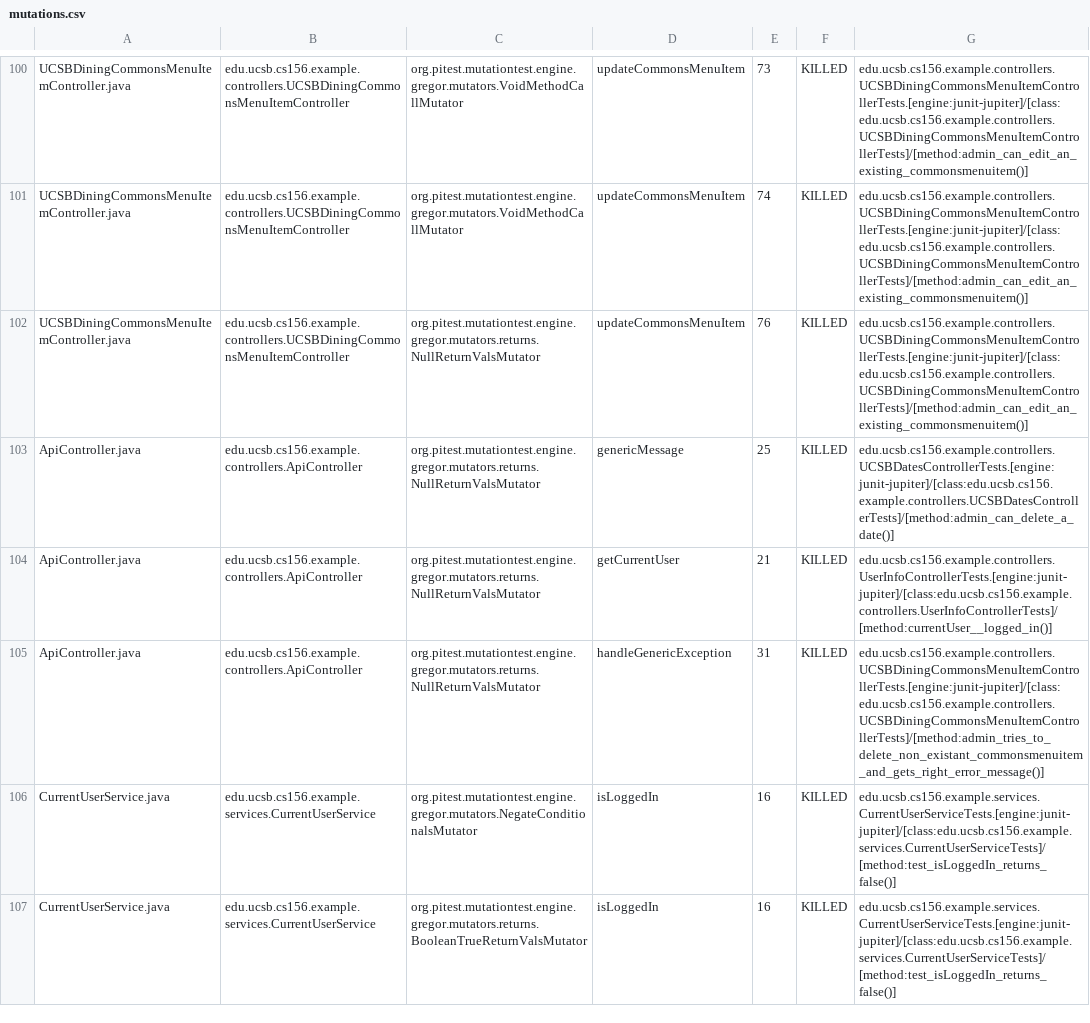
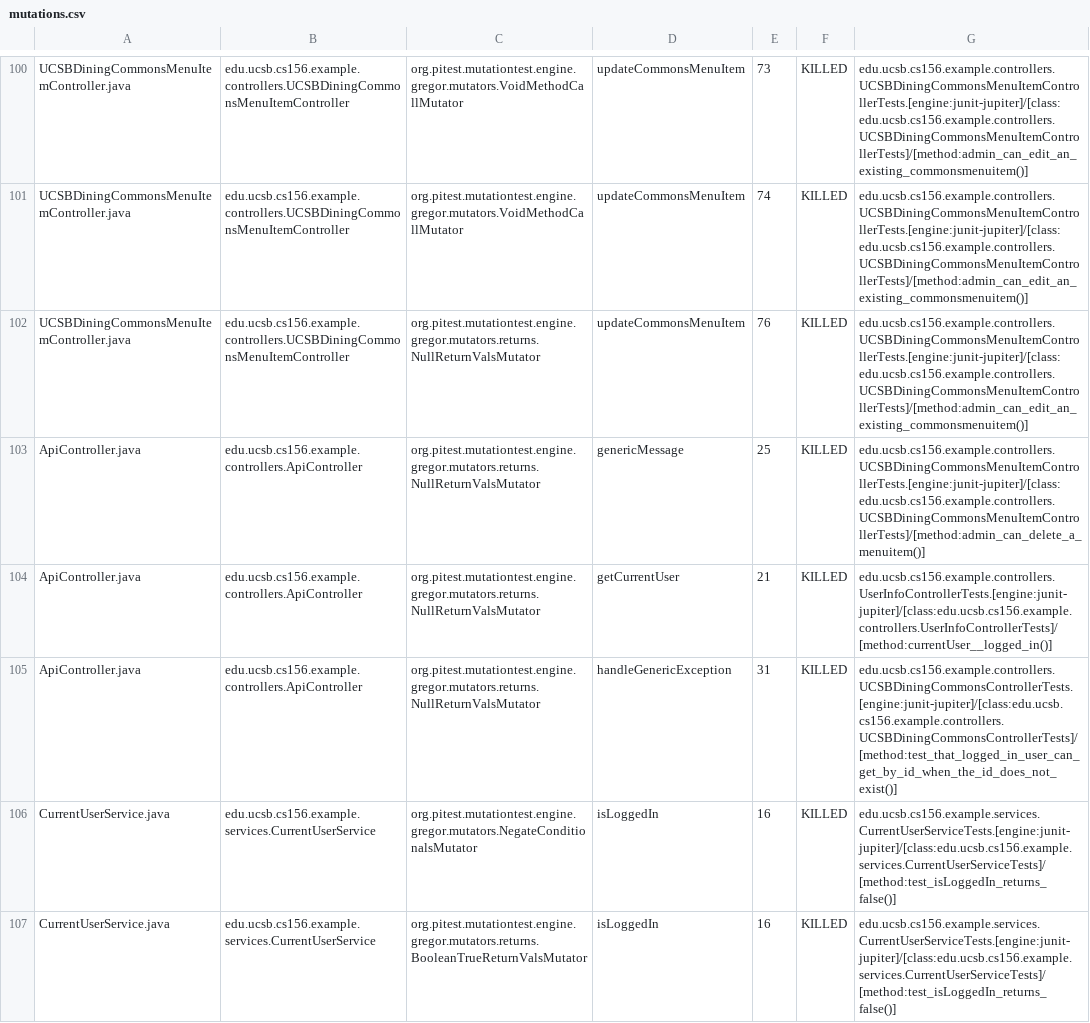
Before and after one commit to ucsb-cs156-f23/team03-f23-7pm-2, a CSV file: prs/67/pitest/mutations.csv, drawn as a sheet; only a part is shown, gaps mark what is left out.

Commit message:
Deploying to gh-pages from @ ucsb-cs156-f23/team03-f23-7pm-2@d47ef856af8a52e4986e664273023ea963d8303d 🚀

```diff
--- a/prs/67/pitest/mutations.csv
+++ b/prs/67/pitest/mutations.csv
@@ -102,5 +102,5 @@ UCSBDiningCommonsMenuItemController.java,edu.ucsb.cs156.example.controllers.UCSB
 UCSBDiningCommonsMenuItemController.java,edu.ucsb.cs156.example.controllers.UCSBDiningCommonsMenuItemController,org.pitest.mutationtest.engine.gregor.mutators.returns.NullReturnValsMutator,updateCommonsMenuItem,76,KILLED,edu.ucsb.cs156.example.controllers.UCSBDiningCommonsMenuItemControllerTests.[engine:junit-jupiter]/[class:edu.ucsb.cs156.example.controllers.UCSBDiningCommonsMenuItemControllerTests]/[method:admin_can_edit_an_existing_commonsmenuitem()]
-ApiController.java,edu.ucsb.cs156.example.controllers.ApiController,org.pitest.mutationtest.engine.gregor.mutators.returns.NullReturnValsMutator,genericMessage,25,KILLED,edu.ucsb.cs156.example.controllers.UCSBDatesControllerTests.[engine:junit-jupiter]/[class:edu.ucsb.cs156.example.controllers.UCSBDatesControllerTests]/[method:admin_can_delete_a_date()]
+ApiController.java,edu.ucsb.cs156.example.controllers.ApiController,org.pitest.mutationtest.engine.gregor.mutators.returns.NullReturnValsMutator,genericMessage,25,KILLED,edu.ucsb.cs156.example.controllers.UCSBDiningCommonsMenuItemControllerTests.[engine:junit-jupiter]/[class:edu.ucsb.cs156.example.controllers.UCSBDiningCommonsMenuItemControllerTests]/[method:admin_can_delete_a_menuitem()]
 ApiController.java,edu.ucsb.cs156.example.controllers.ApiController,org.pitest.mutationtest.engine.gregor.mutators.returns.NullReturnValsMutator,getCurrentUser,21,KILLED,edu.ucsb.cs156.example.controllers.UserInfoControllerTests.[engine:junit-jupiter]/[class:edu.ucsb.cs156.example.controllers.UserInfoControllerTests]/[method:currentUser__logged_in()]
-ApiController.java,edu.ucsb.cs156.example.controllers.ApiController,org.pitest.mutationtest.engine.gregor.mutators.returns.NullReturnValsMutator,handleGenericException,31,KILLED,edu.ucsb.cs156.example.controllers.UCSBDiningCommonsMenuItemControllerTests.[engine:junit-jupiter]/[class:edu.ucsb.cs156.example.controllers.UCSBDiningCommonsMenuItemControllerTests]/[method:admin_tries_to_delete_non_existant_commonsmenuitem_and_gets_right_error_message()]
+ApiController.java,edu.ucsb.cs156.example.controllers.ApiController,org.pitest.mutationtest.engine.gregor.mutators.returns.NullReturnValsMutator,handleGenericException,31,KILLED,edu.ucsb.cs156.example.controllers.UCSBDiningCommonsControllerTests.[engine:junit-jupiter]/[class:edu.ucsb.cs156.example.controllers.UCSBDiningCommonsControllerTests]/[method:test_that_logged_in_user_can_get_by_id_when_the_id_does_not_exist()]
 CurrentUserService.java,edu.ucsb.cs156.example.services.CurrentUserService,org.pitest.mutationtest.engine.gregor.mutators.NegateConditionalsMutator,isLoggedIn,16,KILLED,edu.ucsb.cs156.example.services.CurrentUserServiceTests.[engine:junit-jupiter]/[class:edu.ucsb.cs156.example.services.CurrentUserServiceTests]/[method:test_isLoggedIn_returns_false()]
```
Also changed, not shown: 15 other files.
